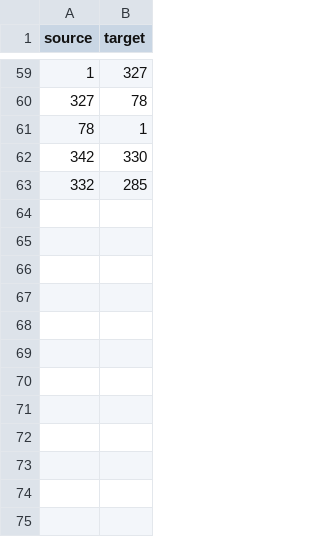
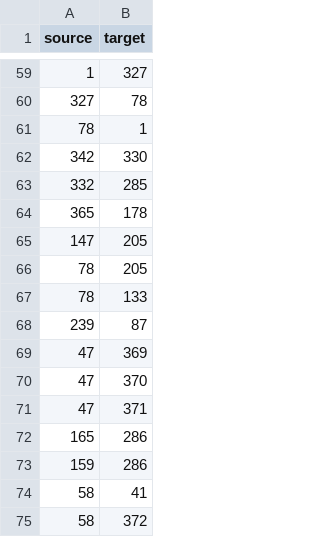
Before and after one commit to ubiquinter/digital_history, a CSV file: notebooks/cortona_connection_test.csv, drawn as a sheet; only a part is shown, gaps mark what is left out; the diff names each change by its address in the sheet, - before the commit and + after, or states it on an @@ line.

```diff
--- a/notebooks/cortona_connection_test.csv
+++ b/notebooks/cortona_connection_test.csv
+row 64: 365 | 178
+row 65: 147 | 205
+row 66: 78 | 205
+row 67: 78 | 133
+row 68: 239 | 87
+row 69: 47 | 369
+row 70: 47 | 370
+row 71: 47 | 371
+row 72: 165 | 286
+row 73: 159 | 286
+row 74: 58 | 41
+row 75: 58 | 372
```
Also changed, not shown: notebooks/cortona_publishing_test.csv, 10 other files.
